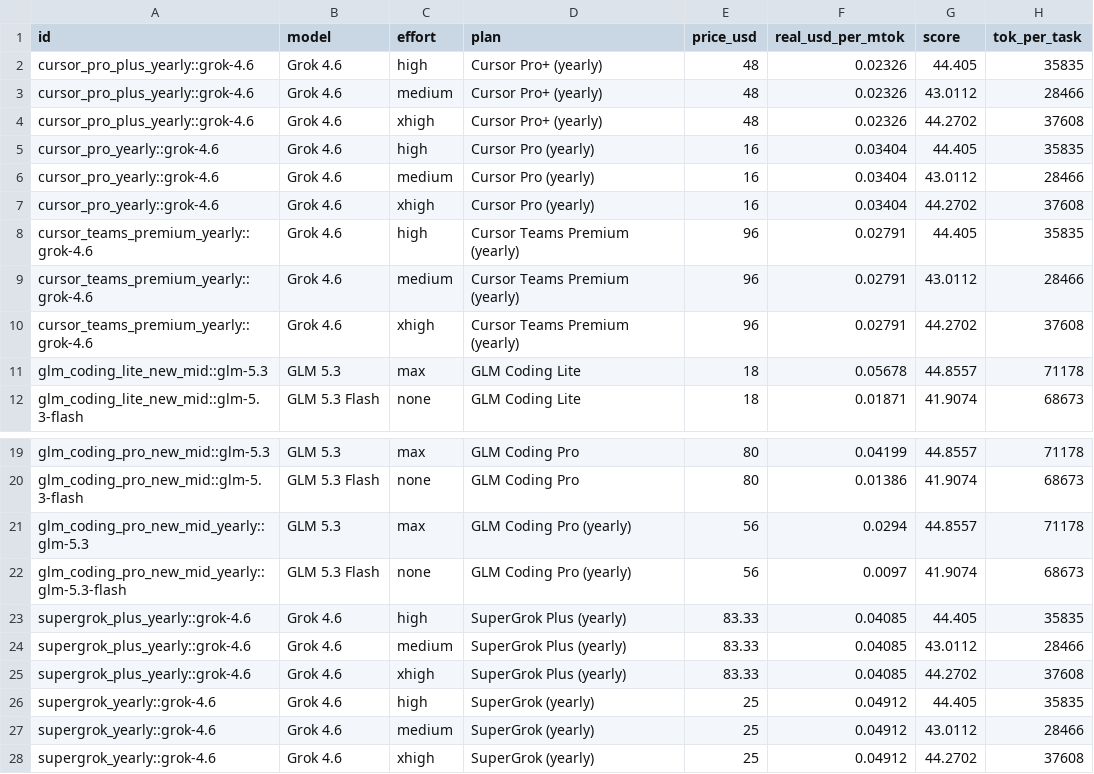
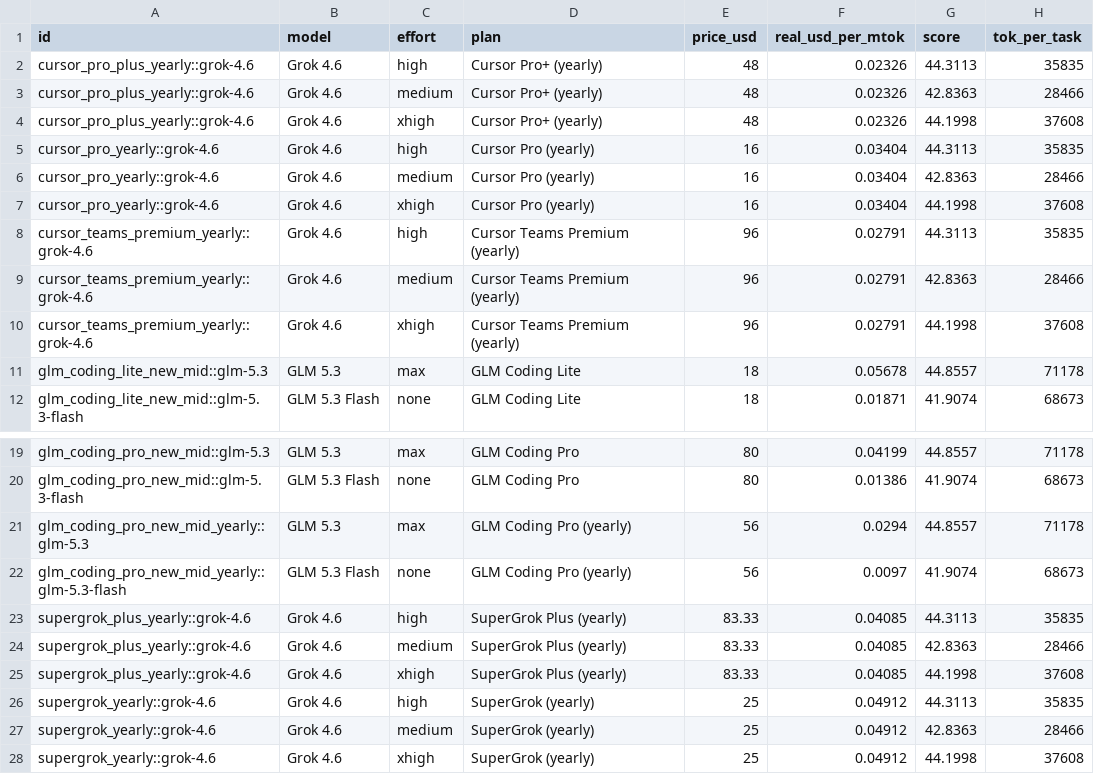
Before and after one commit to xthezealot/ai-work-per-dollar-index, a CSV file: data/pricing_extra.csv, drawn as a sheet; only a part is shown, gaps mark what is left out.

```diff
--- a/data/pricing_extra.csv
+++ b/data/pricing_extra.csv
@@ -1,11 +1,11 @@
 id,model,effort,plan,price_usd,real_usd_per_mtok,score,tok_per_task
-cursor_pro_plus_yearly::grok-4.6,Grok 4.6,high,Cursor Pro+ (yearly),48,0.02326,44.405,35835
-cursor_pro_plus_yearly::grok-4.6,Grok 4.6,medium,Cursor Pro+ (yearly),48,0.02326,43.0112,28466
-cursor_pro_plus_yearly::grok-4.6,Grok 4.6,xhigh,Cursor Pro+ (yearly),48,0.02326,44.2702,37608
-cursor_pro_yearly::grok-4.6,Grok 4.6,high,Cursor Pro (yearly),16,0.03404,44.405,35835
-cursor_pro_yearly::grok-4.6,Grok 4.6,medium,Cursor Pro (yearly),16,0.03404,43.0112,28466
-cursor_pro_yearly::grok-4.6,Grok 4.6,xhigh,Cursor Pro (yearly),16,0.03404,44.2702,37608
-cursor_teams_premium_yearly::grok-4.6,Grok 4.6,high,Cursor Teams Premium (yearly),96,0.02791,44.405,35835
-cursor_teams_premium_yearly::grok-4.6,Grok 4.6,medium,Cursor Teams Premium (yearly),96,0.02791,43.0112,28466
-cursor_teams_premium_yearly::grok-4.6,Grok 4.6,xhigh,Cursor Teams Premium (yearly),96,0.02791,44.2702,37608
+cursor_pro_plus_yearly::grok-4.6,Grok 4.6,high,Cursor Pro+ (yearly),48,0.02326,44.3113,35835
+cursor_pro_plus_yearly::grok-4.6,Grok 4.6,medium,Cursor Pro+ (yearly),48,0.02326,42.8363,28466
+cursor_pro_plus_yearly::grok-4.6,Grok 4.6,xhigh,Cursor Pro+ (yearly),48,0.02326,44.1998,37608
+cursor_pro_yearly::grok-4.6,Grok 4.6,high,Cursor Pro (yearly),16,0.03404,44.3113,35835
+cursor_pro_yearly::grok-4.6,Grok 4.6,medium,Cursor Pro (yearly),16,0.03404,42.8363,28466
+cursor_pro_yearly::grok-4.6,Grok 4.6,xhigh,Cursor Pro (yearly),16,0.03404,44.1998,37608
+cursor_teams_premium_yearly::grok-4.6,Grok 4.6,high,Cursor Teams Premium (yearly),96,0.02791,44.3113,35835
+cursor_teams_premium_yearly::grok-4.6,Grok 4.6,medium,Cursor Teams Premium (yearly),96,0.02791,42.8363,28466
+cursor_teams_premium_yearly::grok-4.6,Grok 4.6,xhigh,Cursor Teams Premium (yearly),96,0.02791,44.1998,37608
 glm_coding_lite_new_mid::glm-5.3,GLM 5.3,max,GLM Coding Lite,18,0.05678,44.8557,71178
@@ -22,7 +22,7 @@ glm_coding_pro_new_mid_yearly::glm-5.3,GLM 5.3,max,GLM Coding Pro (yearly),56,0.
 glm_coding_pro_new_mid_yearly::glm-5.3-flash,GLM 5.3 Flash,none,GLM Coding Pro (yearly),56,0.0097,41.9074,68673
-supergrok_plus_yearly::grok-4.6,Grok 4.6,high,SuperGrok Plus (yearly),83.33,0.04085,44.405,35835
-supergrok_plus_yearly::grok-4.6,Grok 4.6,medium,SuperGrok Plus (yearly),83.33,0.04085,43.0112,28466
-supergrok_plus_yearly::grok-4.6,Grok 4.6,xhigh,SuperGrok Plus (yearly),83.33,0.04085,44.2702,37608
-supergrok_yearly::grok-4.6,Grok 4.6,high,SuperGrok (yearly),25,0.04912,44.405,35835
-supergrok_yearly::grok-4.6,Grok 4.6,medium,SuperGrok (yearly),25,0.04912,43.0112,28466
-supergrok_yearly::grok-4.6,Grok 4.6,xhigh,SuperGrok (yearly),25,0.04912,44.2702,37608
+supergrok_plus_yearly::grok-4.6,Grok 4.6,high,SuperGrok Plus (yearly),83.33,0.04085,44.3113,35835
+supergrok_plus_yearly::grok-4.6,Grok 4.6,medium,SuperGrok Plus (yearly),83.33,0.04085,42.8363,28466
+supergrok_plus_yearly::grok-4.6,Grok 4.6,xhigh,SuperGrok Plus (yearly),83.33,0.04085,44.1998,37608
+supergrok_yearly::grok-4.6,Grok 4.6,high,SuperGrok (yearly),25,0.04912,44.3113,35835
+supergrok_yearly::grok-4.6,Grok 4.6,medium,SuperGrok (yearly),25,0.04912,42.8363,28466
+supergrok_yearly::grok-4.6,Grok 4.6,xhigh,SuperGrok (yearly),25,0.04912,44.1998,37608
```
Also changed, not shown: data/aa_tok_per_task.csv, data/pricing_gen.csv.
